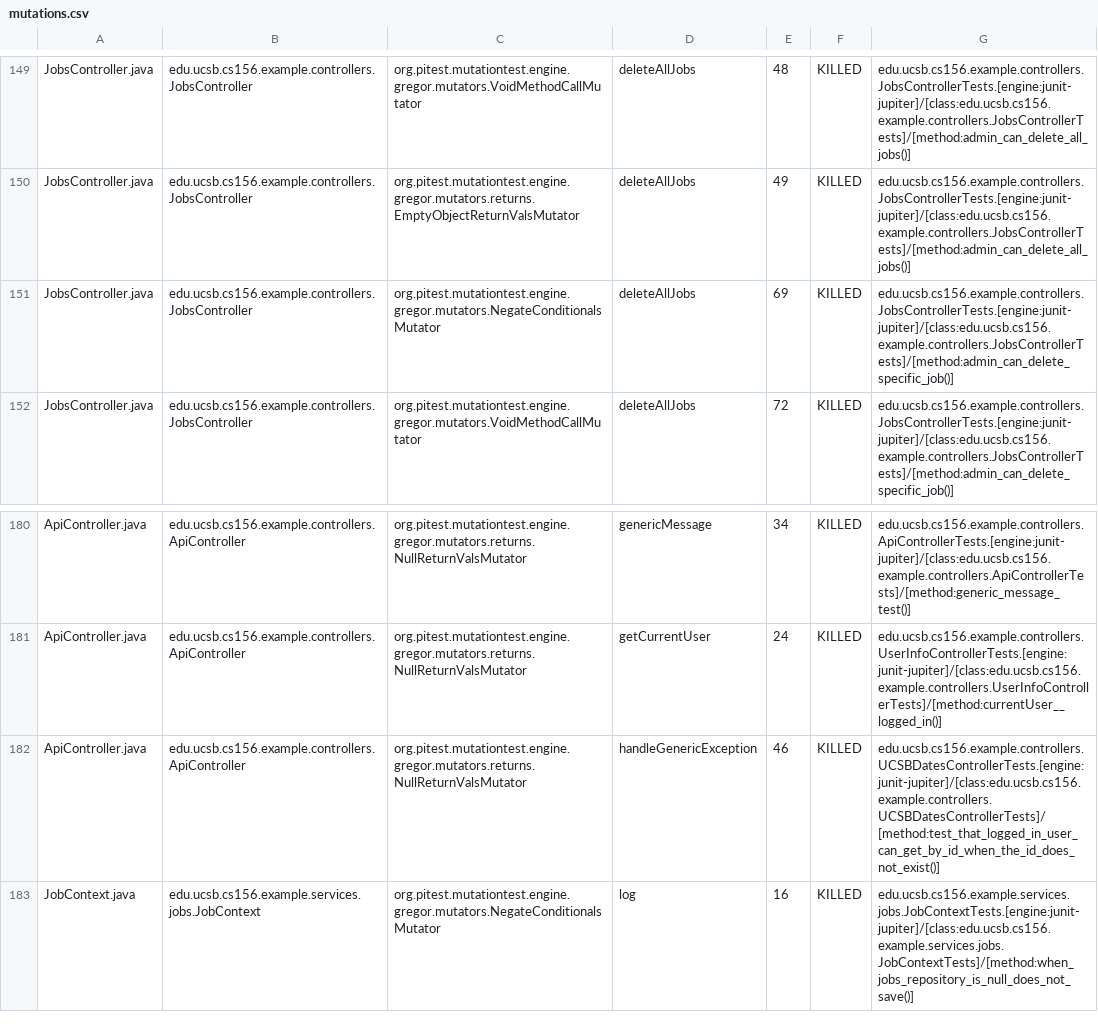
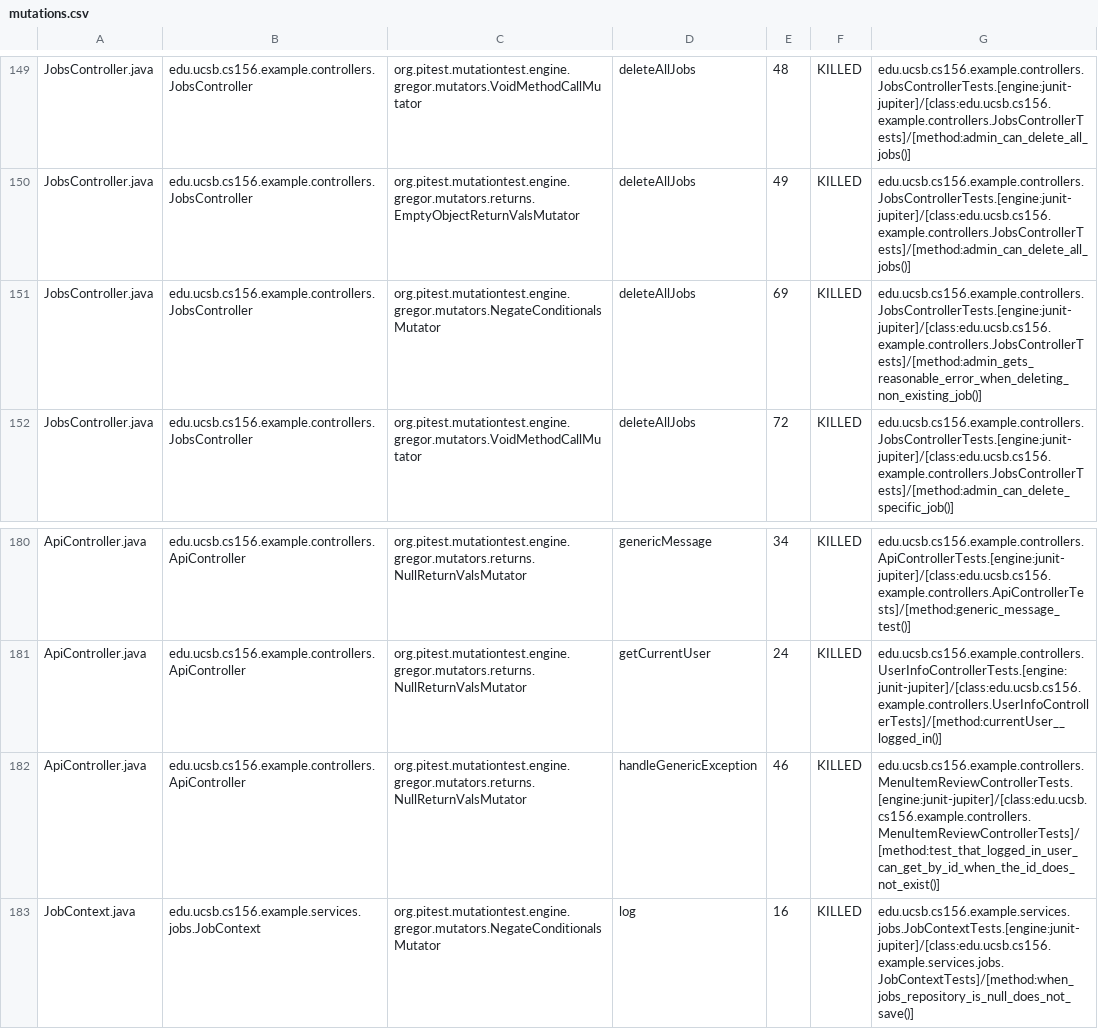
Before and after one commit to ucsb-cs156-f25/team01-f25-08, a CSV file: prs/69/pitest/mutations.csv, drawn as a sheet; only a part is shown, gaps mark what is left out.

Commit message:
Deploying to gh-pages from @ ucsb-cs156-f25/team01-f25-08@800c797ab17aea6c8380e038e22b36a315f3497d 🚀

```diff
--- a/prs/69/pitest/mutations.csv
+++ b/prs/69/pitest/mutations.csv
@@ -150,3 +150,3 @@ JobsController.java,edu.ucsb.cs156.example.controllers.JobsController,org.pitest
 JobsController.java,edu.ucsb.cs156.example.controllers.JobsController,org.pitest.mutationtest.engine.gregor.mutators.returns.EmptyObjectReturnValsMutator,deleteAllJobs,49,KILLED,edu.ucsb.cs156.example.controllers.JobsControllerTests.[engine:junit-jupiter]/[class:edu.ucsb.cs156.example.controllers.JobsControllerTests]/[method:admin_can_delete_all_jobs()]
-JobsController.java,edu.ucsb.cs156.example.controllers.JobsController,org.pitest.mutationtest.engine.gregor.mutators.NegateConditionalsMutator,deleteAllJobs,69,KILLED,edu.ucsb.cs156.example.controllers.JobsControllerTests.[engine:junit-jupiter]/[class:edu.ucsb.cs156.example.controllers.JobsControllerTests]/[method:admin_can_delete_specific_job()]
+JobsController.java,edu.ucsb.cs156.example.controllers.JobsController,org.pitest.mutationtest.engine.gregor.mutators.NegateConditionalsMutator,deleteAllJobs,69,KILLED,edu.ucsb.cs156.example.controllers.JobsControllerTests.[engine:junit-jupiter]/[class:edu.ucsb.cs156.example.controllers.JobsControllerTests]/[method:admin_gets_reasonable_error_when_deleting_non_existing_job()]
 JobsController.java,edu.ucsb.cs156.example.controllers.JobsController,org.pitest.mutationtest.engine.gregor.mutators.VoidMethodCallMutator,deleteAllJobs,72,KILLED,edu.ucsb.cs156.example.controllers.JobsControllerTests.[engine:junit-jupiter]/[class:edu.ucsb.cs156.example.controllers.JobsControllerTests]/[method:admin_can_delete_specific_job()]
@@ -181,3 +181,3 @@ ApiController.java,edu.ucsb.cs156.example.controllers.ApiController,org.pitest.m
 ApiController.java,edu.ucsb.cs156.example.controllers.ApiController,org.pitest.mutationtest.engine.gregor.mutators.returns.NullReturnValsMutator,getCurrentUser,24,KILLED,edu.ucsb.cs156.example.controllers.UserInfoControllerTests.[engine:junit-jupiter]/[class:edu.ucsb.cs156.example.controllers.UserInfoControllerTests]/[method:currentUser__logged_in()]
-ApiController.java,edu.ucsb.cs156.example.controllers.ApiController,org.pitest.mutationtest.engine.gregor.mutators.returns.NullReturnValsMutator,handleGenericException,46,KILLED,edu.ucsb.cs156.example.controllers.UCSBDatesControllerTests.[engine:junit-jupiter]/[class:edu.ucsb.cs156.example.controllers.UCSBDatesControllerTests]/[method:test_that_logged_in_user_can_get_by_id_when_the_id_does_not_exist()]
+ApiController.java,edu.ucsb.cs156.example.controllers.ApiController,org.pitest.mutationtest.engine.gregor.mutators.returns.NullReturnValsMutator,handleGenericException,46,KILLED,edu.ucsb.cs156.example.controllers.MenuItemReviewControllerTests.[engine:junit-jupiter]/[class:edu.ucsb.cs156.example.controllers.MenuItemReviewControllerTests]/[method:test_that_logged_in_user_can_get_by_id_when_the_id_does_not_exist()]
 JobContext.java,edu.ucsb.cs156.example.services.jobs.JobContext,org.pitest.mutationtest.engine.gregor.mutators.NegateConditionalsMutator,log,16,KILLED,edu.ucsb.cs156.example.services.jobs.JobContextTests.[engine:junit-jupiter]/[class:edu.ucsb.cs156.example.services.jobs.JobContextTests]/[method:when_jobs_repository_is_null_does_not_save()]
```
Also changed, not shown: 19 other files.
